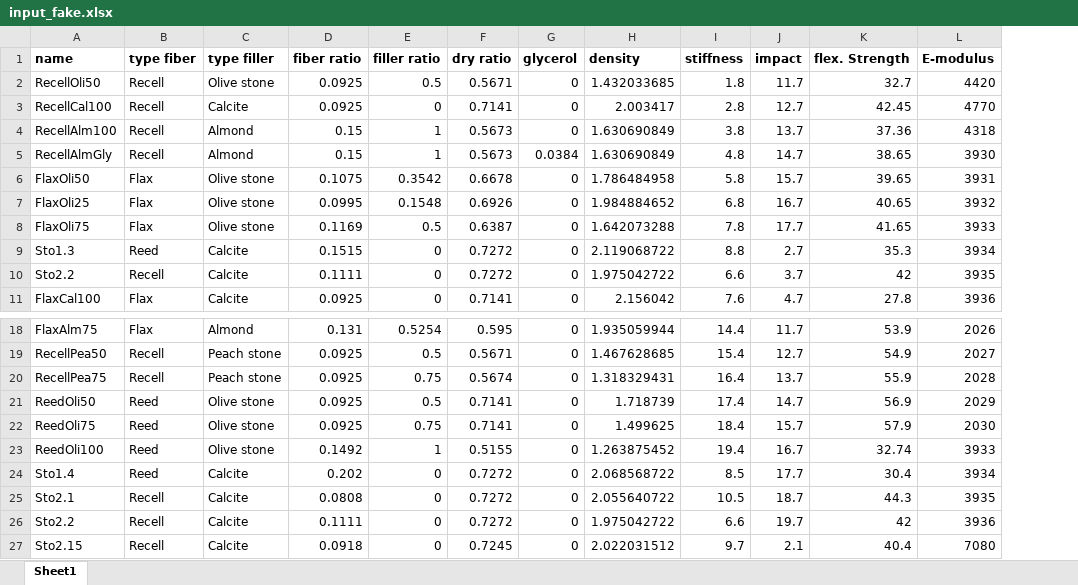
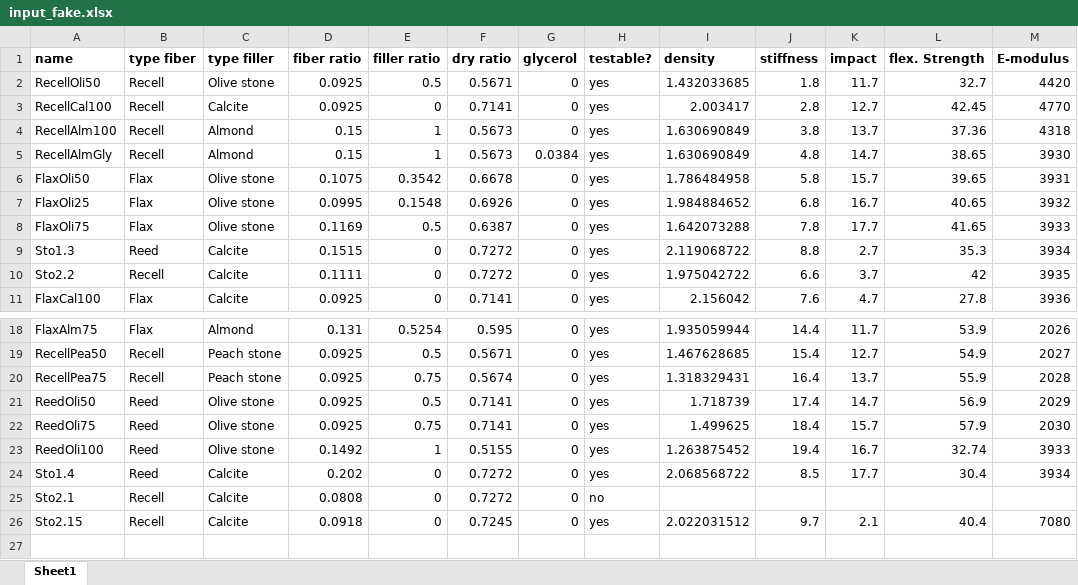
Before and after one commit to mpvanderschelling/BMC-optimizer, an Excel workbook: files/input_fake.xlsx, sheet Sheet1, drawn as a sheet; only a part is shown, gaps mark what is left out; values as stored, in another font and other column widths than the file's, no borders; removed rows and columns are numbered as before the commit, all else as after; the diff names each change by its address in the sheet, - before the commit and + after, or states it on an @@ line.

```diff
--- a/files/input_fake.xlsx (sheet Sheet1)
+++ b/files/input_fake.xlsx (sheet Sheet1)
+column H (testable?), rows 2-11: all yes; rows 18-26: yes | yes | yes | yes | yes | yes | yes | no | yes
-I25 (density): 2.055640722
+I25 (density): (empty)
-J25 (stiffness): 10.5
+J25 (stiffness): (empty)
-K25 (impact): 18.7
+K25 (impact): (empty)
-L25 (flex. Strength): 44.3
+L25 (flex. Strength): (empty)
-M25 (E-modulus): 3935
+M25 (E-modulus): (empty)
-row 26: Sto2.2 | Recell | Calcite | 0.1111 | 0 | 0.7272 | 0 | 1.975042722 | 6.6 | 19.7 | 42 | 3936
```
Also changed, not shown: 2 other files.
